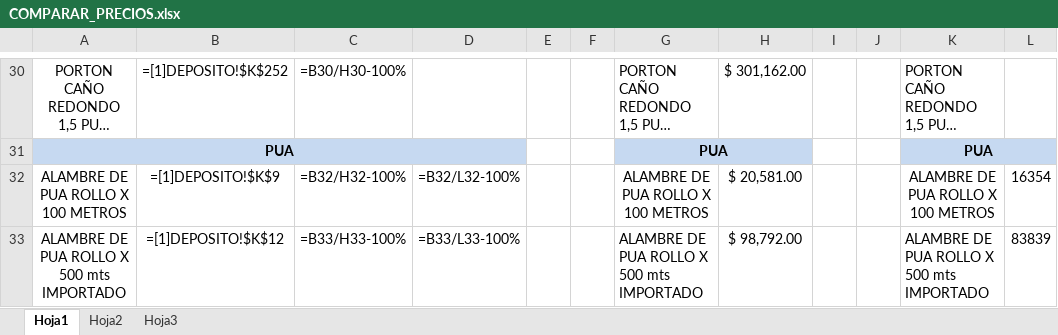
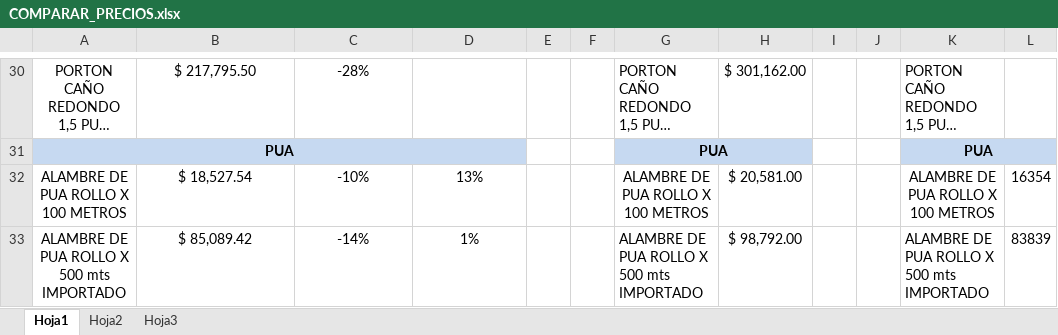
Before and after one commit to faustodesojo/Comparar_Precios, an Excel workbook: COMPARAR_PRECIOS.xlsx, sheet Hoja1, drawn as a sheet; only a part is shown, gaps mark what is left out; long unchanged cells end in …; values as stored, in another font and other column widths than the file's, no borders; formulas without a stored value are shown as written; conditional formats not drawn; the diff covers the shown part only; the diff names each change by its address in the sheet, - before the commit and + after, or states it on an @@ line.

```diff
--- a/COMPARAR_PRECIOS.xlsx (sheet Hoja1)
+++ b/COMPARAR_PRECIOS.xlsx (sheet Hoja1)
-B30: =[1]DEPOSITO!$K$252
+B30: $ 217,795.50
-C30: =B30/H30-100%
+C30: -28%
-B32: =[1]DEPOSITO!$K$9
+B32: $ 18,527.54
-C32: =B32/H32-100%
+C32: -10%
-D32: =B32/L32-100%
+D32: 13%
-B33: =[1]DEPOSITO!$K$12
+B33: $ 85,089.42
-C33: =B33/H33-100%
+C33: -14%
-D33: =B33/L33-100%
+D33: 1%
```
Also changed, not shown: 63 edited cells elsewhere in this sheet, COMPARAR_PRECIOS.xlsm.
